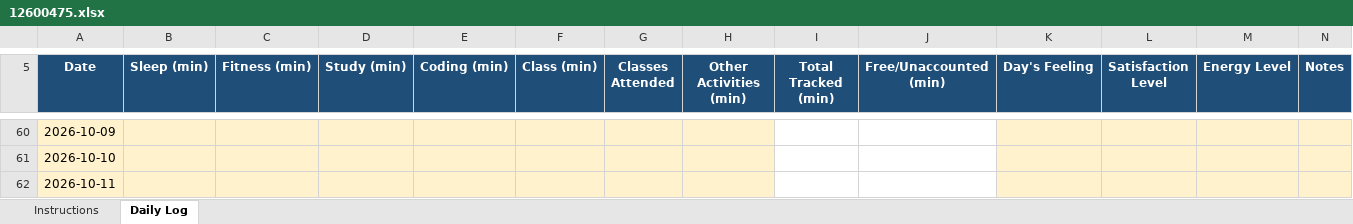
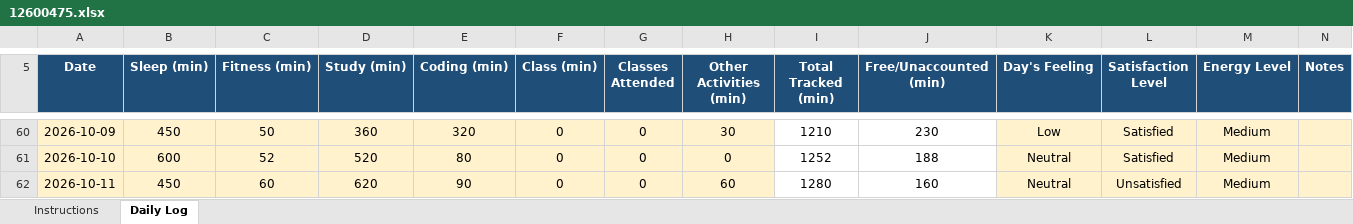
Before and after one commit to Naveenyadav0111/776, an Excel workbook: 12600475.xlsx, sheet Daily Log, drawn as a sheet; only a part is shown, gaps mark what is left out; values as stored, in another font and other column widths than the file's, no borders; conditional formats not drawn; the diff covers the shown part only; the diff names each change by its address in the sheet, - before the commit and + after, or states it on an @@ line.

```diff
--- a/12600475.xlsx (sheet Daily Log)
+++ b/12600475.xlsx (sheet Daily Log)
-B60 (Sleep (min)): (empty)
+B60 (Sleep (min)): 450
-C60 (Fitness (min)): (empty)
+C60 (Fitness (min)): 50
-D60 (Study (min)): (empty)
+D60 (Study (min)): 360
-E60 (Coding (min)): (empty)
+E60 (Coding (min)): 320
-F60:F62 (Class (min)): (empty)
+F60:F62 (Class (min)): 0
-G60:G62 (Classes Attended): (empty)
+G60:G62 (Classes Attended): 0
-H60 (Other Activities (min)): (empty)
+H60 (Other Activities (min)): 30
-I60 (Total Tracked (min)): (empty)
+I60 (Total Tracked (min)): 1210
-J60 (Free/Unaccounted (min)): (empty)
+J60 (Free/Unaccounted (min)): 230
-K60 (Day's Feeling): (empty)
+K60 (Day's Feeling): Low
-L60:L61 (Satisfaction Level): (empty)
+L60:L61 (Satisfaction Level): Satisfied
-M60:M62 (Energy Level): (empty)
+M60:M62 (Energy Level): Medium
-B61 (Sleep (min)): (empty)
+B61 (Sleep (min)): 600
-C61 (Fitness (min)): (empty)
+C61 (Fitness (min)): 52
-D61 (Study (min)): (empty)
+D61 (Study (min)): 520
-E61 (Coding (min)): (empty)
+E61 (Coding (min)): 80
-H61 (Other Activities (min)): (empty)
+H61 (Other Activities (min)): 0
-I61 (Total Tracked (min)): (empty)
+I61 (Total Tracked (min)): 1252
-J61 (Free/Unaccounted (min)): (empty)
+J61 (Free/Unaccounted (min)): 188
-K61:K62 (Day's Feeling): (empty)
+K61:K62 (Day's Feeling): Neutral
-B62 (Sleep (min)): (empty)
+B62 (Sleep (min)): 450
-C62 (Fitness (min)): (empty)
+C62 (Fitness (min)): 60
-D62 (Study (min)): (empty)
+D62 (Study (min)): 620
-E62 (Coding (min)): (empty)
+E62 (Coding (min)): 90
-H62 (Other Activities (min)): (empty)
+H62 (Other Activities (min)): 60
-I62 (Total Tracked (min)): (empty)
+I62 (Total Tracked (min)): 1280
-J62 (Free/Unaccounted (min)): (empty)
+J62 (Free/Unaccounted (min)): 160
-L62 (Satisfaction Level): (empty)
+L62 (Satisfaction Level): Unsatisfied
```
Also changed, not shown: 86 edited cells elsewhere in this sheet.
